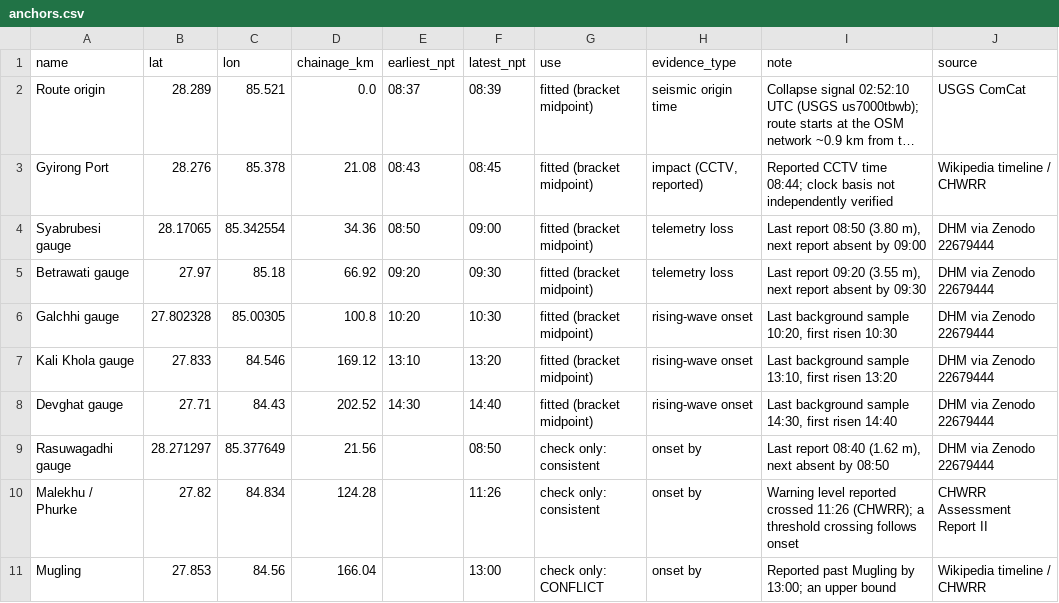
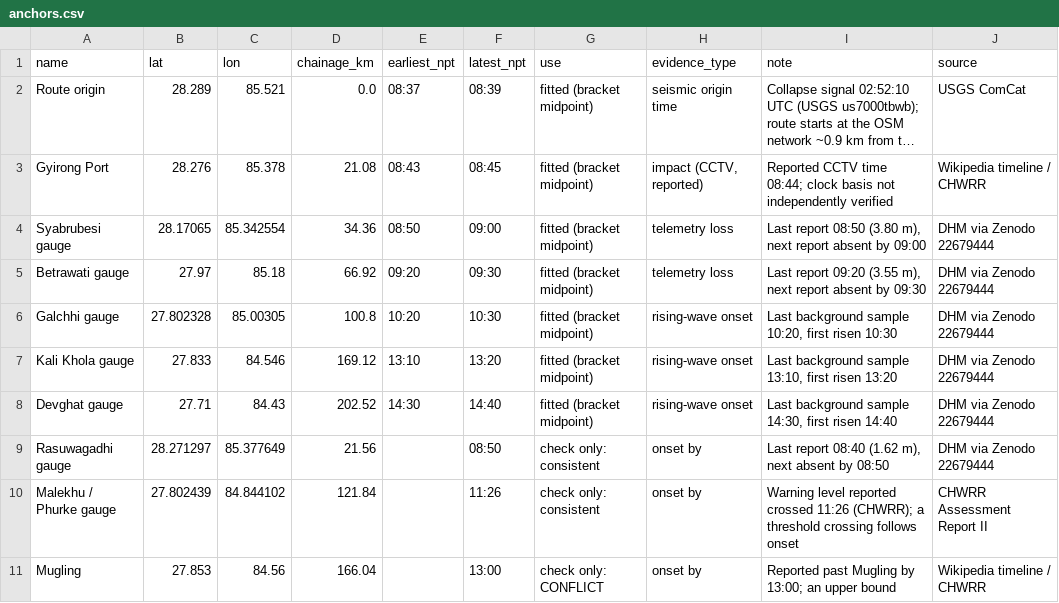
Before and after one commit to IbaadGEO/trishuli-flood-trace, a CSV file: anchors.csv, drawn as a sheet; long unchanged cells end in ….

```diff
--- a/anchors.csv
+++ b/anchors.csv
@@ -9,3 +9,3 @@ Devghat gauge,27.71,84.43,202.52,14:30,14:40,fitted (bracket midpoint),rising-wa
 Rasuwagadhi gauge,28.271297,85.377649,21.56,,08:50,check only: consistent,onset by,"Last report 08:40 (1.62 m), next absent by 08:50",DHM via Zenodo 22679444
-Malekhu / Phurke,27.82,84.834,124.28,,11:26,check only: consistent,onset by,Warning level reported crossed 11:26 (CHWRR); a threshold crossing follows onset,CHWRR Assessment Report II
+Malekhu / Phurke gauge,27.802439,84.844102,121.84,,11:26,check only: consistent,onset by,Warning level reported crossed 11:26 (CHWRR); a threshold crossing follows onset,CHWRR Assessment Report II
 Mugling,27.853,84.56,166.04,,13:00,check only: CONFLICT,onset by,Reported past Mugling by 13:00; an upper bound,Wikipedia timeline / CHWRR
```
Also changed, not shown: sources.csv, 7 other files.
